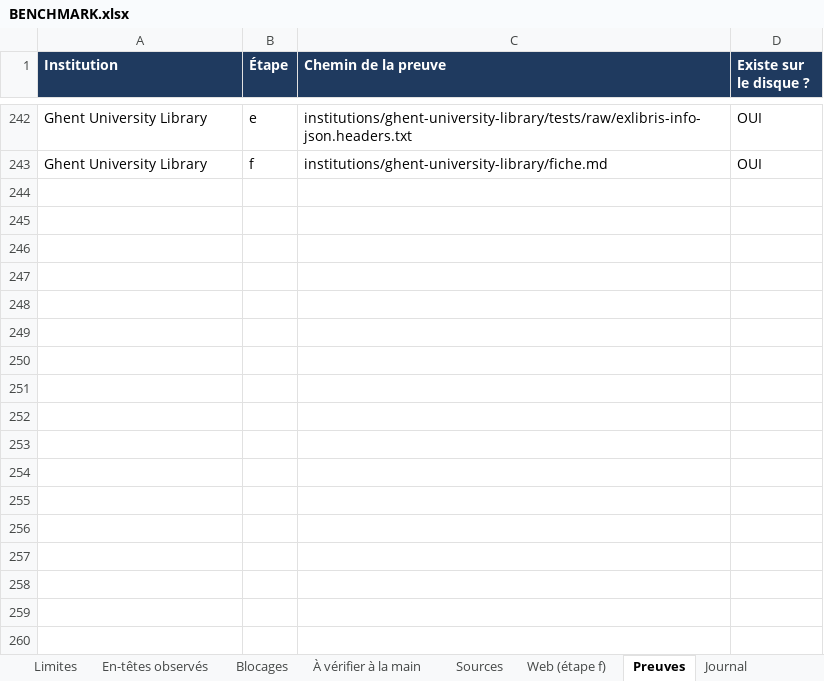
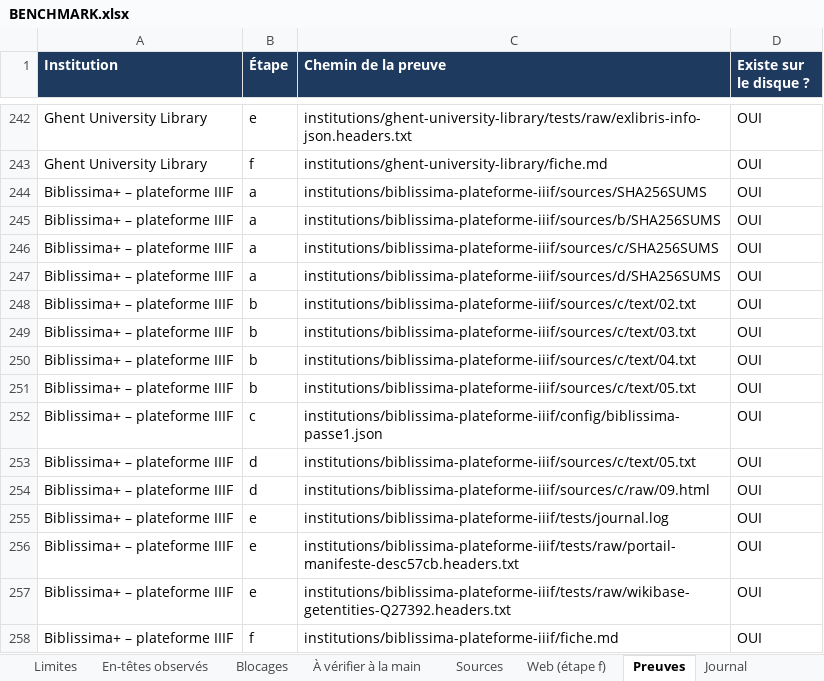
Before and after one commit to maribakulj/Veille-API-IIIF, an Excel workbook: BENCHMARK.xlsx, sheet Preuves, drawn as a sheet; only a part is shown, gaps mark what is left out; values as stored, in another font and other column widths than the file's, no borders; the diff names each change by its address in the sheet, - before the commit and + after, or states it on an @@ line.

```diff
--- a/BENCHMARK.xlsx (sheet Preuves)
+++ b/BENCHMARK.xlsx (sheet Preuves)
+row 244: Biblissima+ – plateforme IIIF | a | institutions/biblissima-plateforme-iiif/sources/SHA256SUMS | OUI
+row 245: Biblissima+ – plateforme IIIF | a | institutions/biblissima-plateforme-iiif/sources/b/SHA256SUMS | OUI
+row 246: Biblissima+ – plateforme IIIF | a | institutions/biblissima-plateforme-iiif/sources/c/SHA256SUMS | OUI
+row 247: Biblissima+ – plateforme IIIF | a | institutions/biblissima-plateforme-iiif/sources/d/SHA256SUMS | OUI
+row 248: Biblissima+ – plateforme IIIF | b | institutions/biblissima-plateforme-iiif/sources/c/text/02.txt | OUI
+row 249: Biblissima+ – plateforme IIIF | b | institutions/biblissima-plateforme-iiif/sources/c/text/03.txt | OUI
+row 250: Biblissima+ – plateforme IIIF | b | institutions/biblissima-plateforme-iiif/sources/c/text/04.txt | OUI
+row 251: Biblissima+ – plateforme IIIF | b | institutions/biblissima-plateforme-iiif/sources/c/text/05.txt | OUI
+row 252: Biblissima+ – plateforme IIIF | c | institutions/biblissima-plateforme-iiif/config/biblissima-passe1.json | OUI
+row 253: Biblissima+ – plateforme IIIF | d | institutions/biblissima-plateforme-iiif/sources/c/text/05.txt | OUI
+row 254: Biblissima+ – plateforme IIIF | d | institutions/biblissima-plateforme-iiif/sources/c/raw/09.html | OUI
+row 255: Biblissima+ – plateforme IIIF | e | institutions/biblissima-plateforme-iiif/tests/journal.log | OUI
+row 256: Biblissima+ – plateforme IIIF | e | institutions/biblissima-plateforme-iiif/tests/raw/portail-manifeste-desc57cb.headers.txt | OUI
+row 257: Biblissima+ – plateforme IIIF | e | institutions/biblissima-plateforme-iiif/tests/raw/wikibase-getentities-Q27392.headers.txt | OUI
+row 258: Biblissima+ – plateforme IIIF | f | institutions/biblissima-plateforme-iiif/fiche.md | OUI
```
Also changed, not shown: sheet Sources, sheet Limites, sheet Tableau de bord, sheet Institutions, sheet Blocages, sheet Web (étape f), 2 more sheets, charts or pictures, 12 other files.
